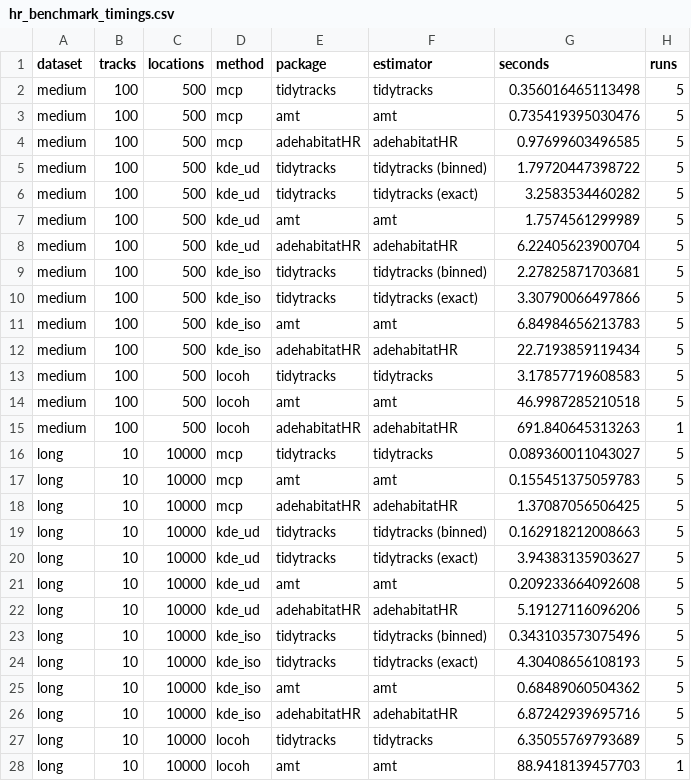
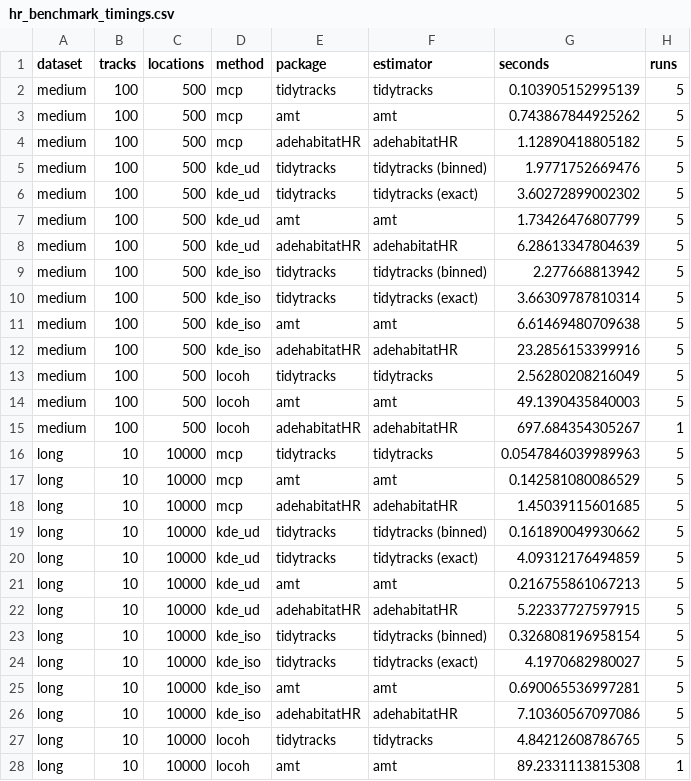
Before and after one commit to EvolEcolGroup/tidytracks, a CSV file: vignettes/articles/data/hr_benchmark_timings.csv, drawn as a sheet.

```diff
--- a/vignettes/articles/data/hr_benchmark_timings.csv
+++ b/vignettes/articles/data/hr_benchmark_timings.csv
@@ -1,28 +1,28 @@
 "dataset","tracks","locations","method","package","estimator","seconds","runs"
-"medium",100,500,"mcp","tidytracks","tidytracks",0.356016465113498,5
-"medium",100,500,"mcp","amt","amt",0.735419395030476,5
-"medium",100,500,"mcp","adehabitatHR","adehabitatHR",0.97699603496585,5
-"medium",100,500,"kde_ud","tidytracks","tidytracks (binned)",1.79720447398722,5
-"medium",100,500,"kde_ud","tidytracks","tidytracks (exact)",3.2583534460282,5
-"medium",100,500,"kde_ud","amt","amt",1.7574561299989,5
-"medium",100,500,"kde_ud","adehabitatHR","adehabitatHR",6.22405623900704,5
-"medium",100,500,"kde_iso","tidytracks","tidytracks (binned)",2.27825871703681,5
-"medium",100,500,"kde_iso","tidytracks","tidytracks (exact)",3.30790066497866,5
-"medium",100,500,"kde_iso","amt","amt",6.84984656213783,5
-"medium",100,500,"kde_iso","adehabitatHR","adehabitatHR",22.7193859119434,5
-"medium",100,500,"locoh","tidytracks","tidytracks",3.17857719608583,5
-"medium",100,500,"locoh","amt","amt",46.9987285210518,5
-"medium",100,500,"locoh","adehabitatHR","adehabitatHR",691.840645313263,1
-"long",10,10000,"mcp","tidytracks","tidytracks",0.089360011043027,5
-"long",10,10000,"mcp","amt","amt",0.155451375059783,5
-"long",10,10000,"mcp","adehabitatHR","adehabitatHR",1.37087056506425,5
-"long",10,10000,"kde_ud","tidytracks","tidytracks (binned)",0.162918212008663,5
-"long",10,10000,"kde_ud","tidytracks","tidytracks (exact)",3.94383135903627,5
-"long",10,10000,"kde_ud","amt","amt",0.209233664092608,5
-"long",10,10000,"kde_ud","adehabitatHR","adehabitatHR",5.19127116096206,5
-"long",10,10000,"kde_iso","tidytracks","tidytracks (binned)",0.343103573075496,5
-"long",10,10000,"kde_iso","tidytracks","tidytracks (exact)",4.30408656108193,5
-"long",10,10000,"kde_iso","amt","amt",0.68489060504362,5
-"long",10,10000,"kde_iso","adehabitatHR","adehabitatHR",6.87242939695716,5
-"long",10,10000,"locoh","tidytracks","tidytracks",6.35055769793689,5
-"long",10,10000,"locoh","amt","amt",88.9418139457703,1
+"medium",100,500,"mcp","tidytracks","tidytracks",0.103905152995139,5
+"medium",100,500,"mcp","amt","amt",0.743867844925262,5
+"medium",100,500,"mcp","adehabitatHR","adehabitatHR",1.12890418805182,5
+"medium",100,500,"kde_ud","tidytracks","tidytracks (binned)",1.9771752669476,5
+"medium",100,500,"kde_ud","tidytracks","tidytracks (exact)",3.60272899002302,5
+"medium",100,500,"kde_ud","amt","amt",1.73426476807799,5
+"medium",100,500,"kde_ud","adehabitatHR","adehabitatHR",6.28613347804639,5
+"medium",100,500,"kde_iso","tidytracks","tidytracks (binned)",2.277668813942,5
+"medium",100,500,"kde_iso","tidytracks","tidytracks (exact)",3.66309787810314,5
+"medium",100,500,"kde_iso","amt","amt",6.61469480709638,5
+"medium",100,500,"kde_iso","adehabitatHR","adehabitatHR",23.2856153399916,5
+"medium",100,500,"locoh","tidytracks","tidytracks",2.56280208216049,5
+"medium",100,500,"locoh","amt","amt",49.1390435840003,5
+"medium",100,500,"locoh","adehabitatHR","adehabitatHR",697.684354305267,1
+"long",10,10000,"mcp","tidytracks","tidytracks",0.0547846039989963,5
+"long",10,10000,"mcp","amt","amt",0.142581080086529,5
+"long",10,10000,"mcp","adehabitatHR","adehabitatHR",1.45039115601685,5
+"long",10,10000,"kde_ud","tidytracks","tidytracks (binned)",0.161890049930662,5
+"long",10,10000,"kde_ud","tidytracks","tidytracks (exact)",4.09312176494859,5
+"long",10,10000,"kde_ud","amt","amt",0.216755861067213,5
+"long",10,10000,"kde_ud","adehabitatHR","adehabitatHR",5.22337727597915,5
+"long",10,10000,"kde_iso","tidytracks","tidytracks (binned)",0.326808196958154,5
+"long",10,10000,"kde_iso","tidytracks","tidytracks (exact)",4.1970682980027,5
+"long",10,10000,"kde_iso","amt","amt",0.690065536997281,5
+"long",10,10000,"kde_iso","adehabitatHR","adehabitatHR",7.10360567097086,5
+"long",10,10000,"locoh","tidytracks","tidytracks",4.84212608786765,5
+"long",10,10000,"locoh","amt","amt",89.2331113815308,1
```
Also changed, not shown: vignettes/articles/data/hr_benchmark_locoh_scaling.csv, vignettes/articles/data/hr_benchmark_session.csv, 1 other file.
